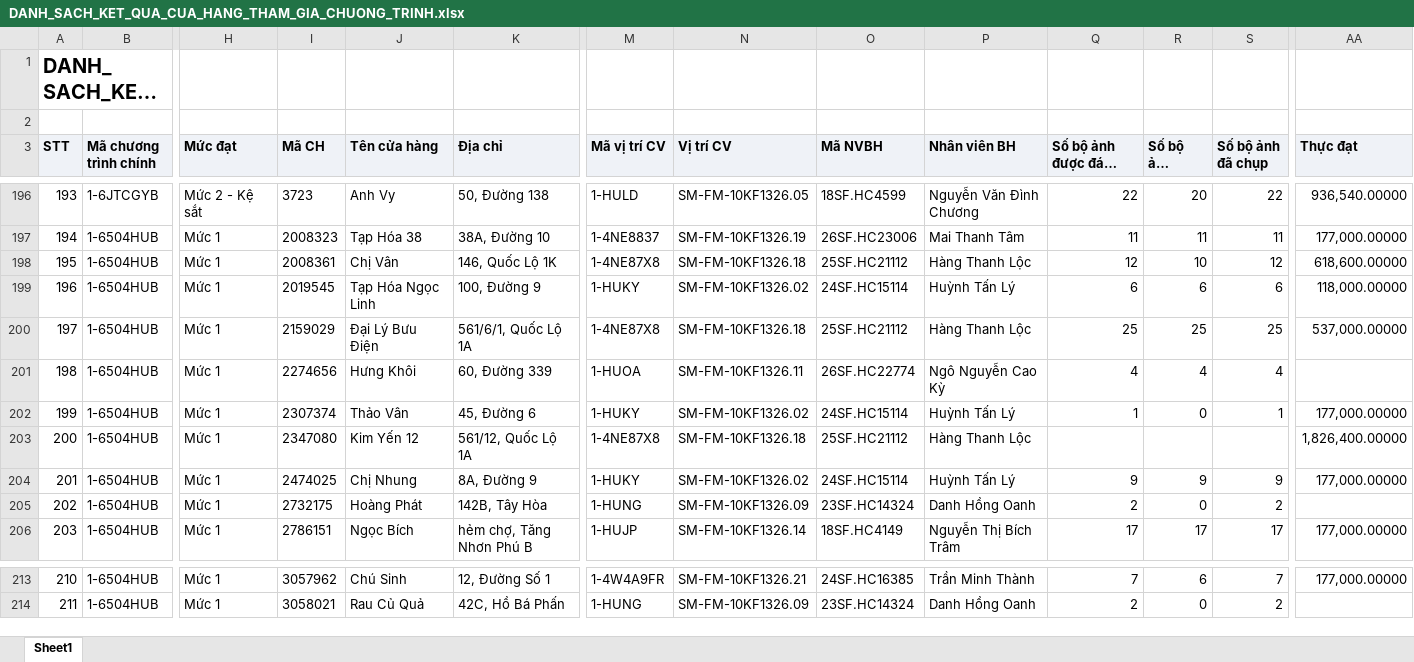
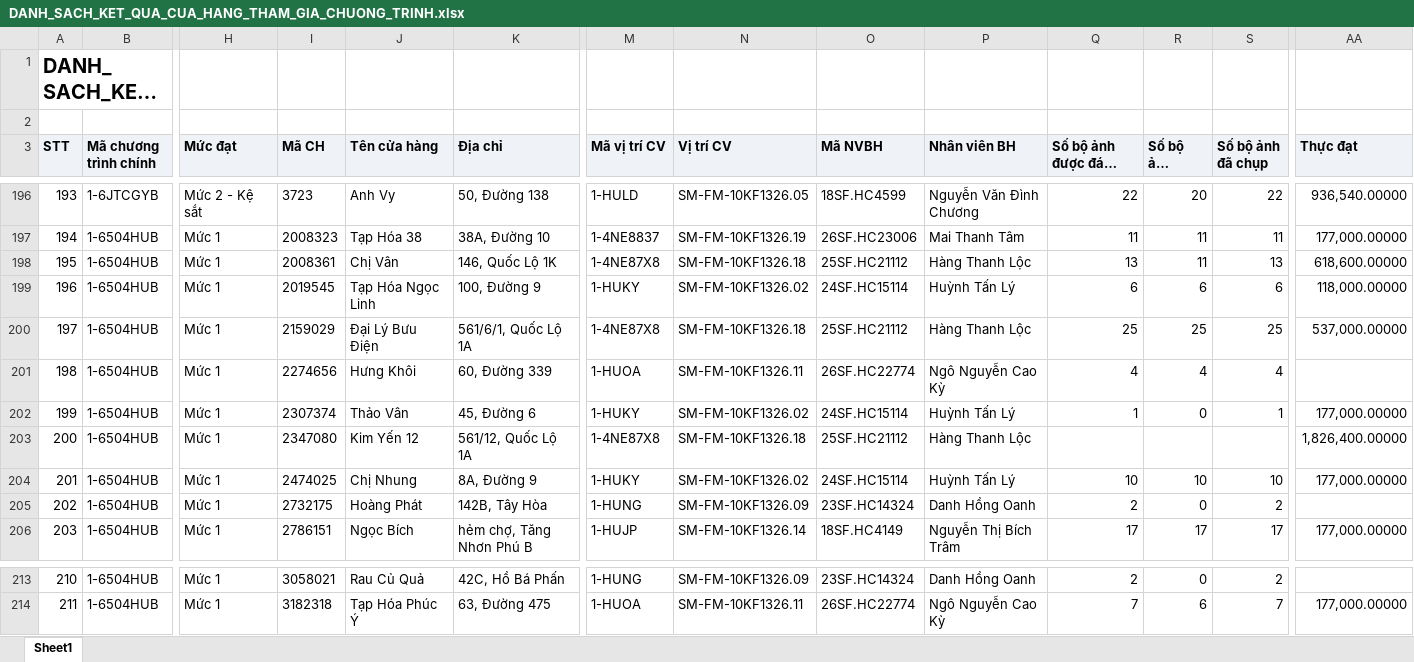
Before and after one commit to tantt2026-test/Test, an Excel workbook: data/Thang11/DANH_SACH_KET_QUA_CUA_HANG_THAM_GIA_CHUONG_TRINH.xlsx, sheet Sheet1, drawn as a sheet; only a part is shown, gaps mark what is left out; long unchanged cells end in …; values as stored, in another font and other column widths than the file's, no borders; the diff covers the shown part only; the diff names each change by its address in the sheet, - before the commit and + after, or states it on an @@ line.

```diff
--- a/data/Thang11/DANH_SACH_KET_QUA_CUA_HANG_THAM_GIA_CHUONG_TRINH.xlsx (sheet Sheet1)
+++ b/data/Thang11/DANH_SACH_KET_QUA_CUA_HANG_THAM_GIA_CHUONG_TRINH.xlsx (sheet Sheet1)
-Q198 (Số bộ ảnh được đánh giá): 12
+Q198 (Số bộ ảnh được đánh giá): 13
-R198 (Số bộ ảnh duyệt): 10
+R198 (Số bộ ảnh duyệt): 11
-S198 (Số bộ ảnh đã chụp): 12
+S198 (Số bộ ảnh đã chụp): 13
-Q204 (Số bộ ảnh được đánh giá): 9
+Q204 (Số bộ ảnh được đánh giá): 10
-R204 (Số bộ ảnh duyệt): 9
+R204 (Số bộ ảnh duyệt): 10
-S204 (Số bộ ảnh đã chụp): 9
+S204 (Số bộ ảnh đã chụp): 10
-I213 (Mã CH): 3057962
+I213 (Mã CH): 3058021
-J213 (Tên cửa hàng): Chú Sinh
+J213 (Tên cửa hàng): Rau Củ Quả
-K213 (Địa chỉ): 12, Đường Số 1
+K213 (Địa chỉ): 42C, Hồ Bá Phấn
-M213 (Mã vị trí CV): 1-4W4A9FR
+M213 (Mã vị trí CV): 1-HUNG
-N213 (Vị trí CV): SM-FM-10KF1326.21
+N213 (Vị trí CV): SM-FM-10KF1326.09
-O213 (Mã NVBH): 24SF.HC16385
+O213 (Mã NVBH): 23SF.HC14324
-P213 (Nhân viên BH): Trần Minh Thành
+P213 (Nhân viên BH): Danh Hồng Oanh
-Q213 (Số bộ ảnh được đánh giá): 7
+Q213 (Số bộ ảnh được đánh giá): 2
-R213 (Số bộ ảnh duyệt): 6
+R213 (Số bộ ảnh duyệt): 0
-S213 (Số bộ ảnh đã chụp): 7
+S213 (Số bộ ảnh đã chụp): 2
-AA213 (Thực đạt): 177,000.00000
+AA213 (Thực đạt): (empty)
-I214 (Mã CH): 3058021
+I214 (Mã CH): 3182318
-J214 (Tên cửa hàng): Rau Củ Quả
+J214 (Tên cửa hàng): Tạp Hóa Phúc Ý
-K214 (Địa chỉ): 42C, Hồ Bá Phấn
+K214 (Địa chỉ): 63, Đường 475
-M214 (Mã vị trí CV): 1-HUNG
+M214 (Mã vị trí CV): 1-HUOA
-N214 (Vị trí CV): SM-FM-10KF1326.09
+N214 (Vị trí CV): SM-FM-10KF1326.11
-O214 (Mã NVBH): 23SF.HC14324
+O214 (Mã NVBH): 26SF.HC22774
-P214 (Nhân viên BH): Danh Hồng Oanh
+P214 (Nhân viên BH): Ngô Nguyễn Cao Kỳ
-Q214 (Số bộ ảnh được đánh giá): 2
+Q214 (Số bộ ảnh được đánh giá): 7
-R214 (Số bộ ảnh duyệt): 0
+R214 (Số bộ ảnh duyệt): 6
-S214 (Số bộ ảnh đã chụp): 2
+S214 (Số bộ ảnh đã chụp): 7
-AA214 (Thực đạt): (empty)
+AA214 (Thực đạt): 177,000.00000
```
Also changed, not shown: 750 edited cells elsewhere in this sheet, data/Thang11/DanhSachLichViengTham.xlsx, data/Thang11/DanhSachXetBoHinhTrungBay.xlsx, 3 other files.
